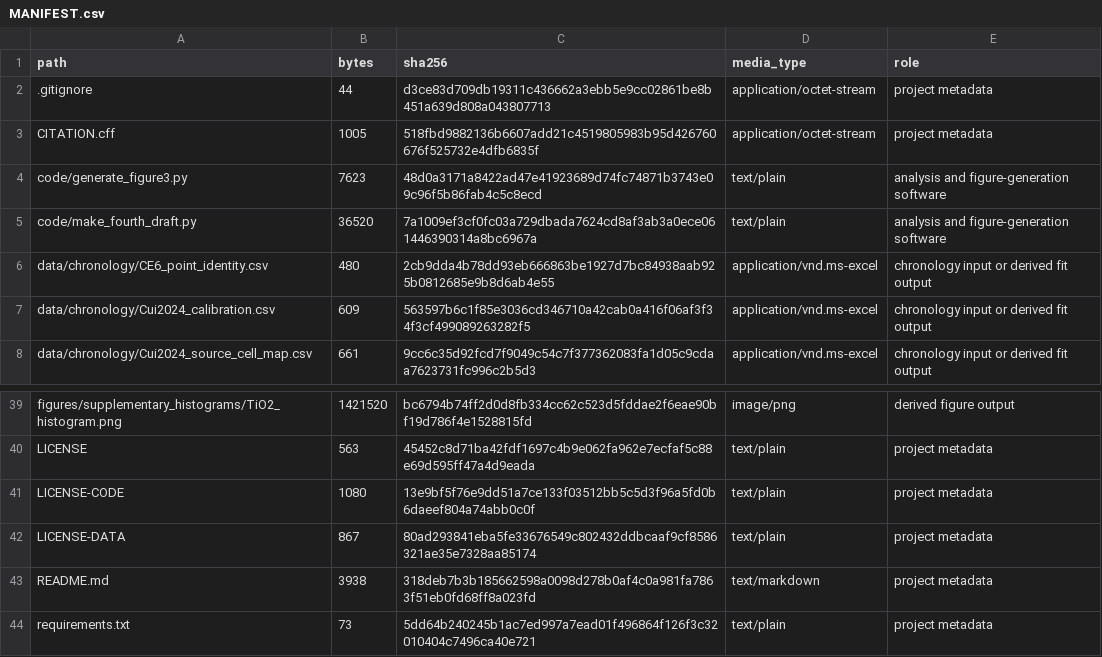
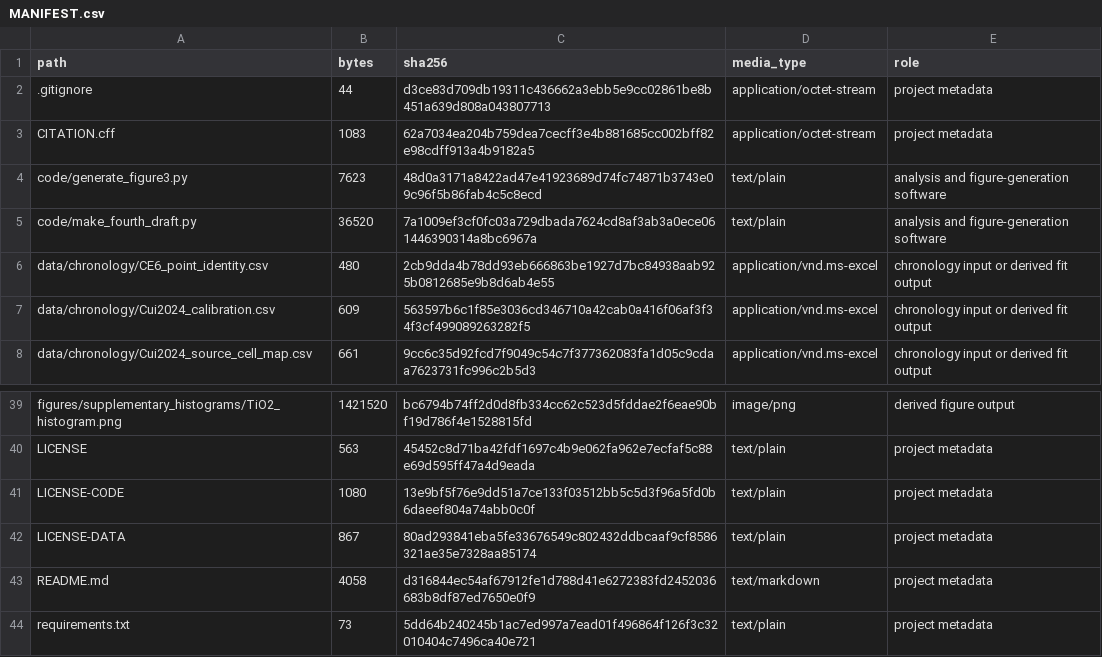
Before and after one commit to ltky-zero/CE6-crater-chronology, a CSV file: MANIFEST.csv, drawn as a sheet; only a part is shown, gaps mark what is left out.

```diff
--- a/MANIFEST.csv
+++ b/MANIFEST.csv
@@ -2,3 +2,3 @@ path,bytes,sha256,media_type,role
 .gitignore,44,d3ce83d709db19311c436662a3ebb5e9cc02861be8b451a639d808a043807713,application/octet-stream,project metadata
-CITATION.cff,1005,518fbd9882136b6607add21c4519805983b95d426760676f525732e4dfb6835f,application/octet-stream,project metadata
+CITATION.cff,1083,62a7034ea204b759dea7cecff3e4b881685cc002bff82e98cdff913a4b9182a5,application/octet-stream,project metadata
 code/generate_figure3.py,7623,48d0a3171a8422ad47e41923689d74fc74871b3743e09c96f5b86fab4c5c8ecd,text/plain,analysis and figure-generation software
@@ -42,3 +42,3 @@ LICENSE-CODE,1080,13e9bf5f76e9dd51a7ce133f03512bb5c5d3f96a5fd0b6daeef804a74abb0c
 LICENSE-DATA,867,80ad293841eba5fe33676549c802432ddbcaaf9cf8586321ae35e7328aa85174,text/plain,project metadata
-README.md,3938,318deb7b3b185662598a0098d278b0af4c0a981fa7863f51eb0fd68ff8a023fd,text/markdown,project metadata
+README.md,4058,d316844ec54af67912fe1d788d41e6272383fd2452036683b8df87ed7650e0f9,text/markdown,project metadata
 requirements.txt,73,5dd64b240245b1ac7ed997a7ead01f496864f126f3c32010404c7496ca40e721,text/plain,project metadata
```
Also changed, not shown: 3 other files.
